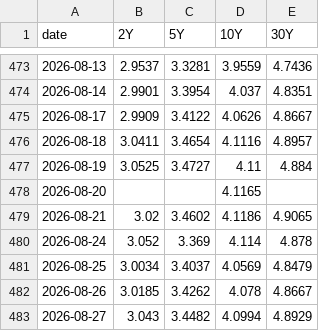
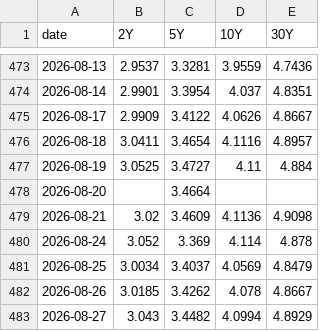
Before and after one commit to velourofficialdev/macro-data, a CSV file: data/YC_FR.csv, drawn as a sheet; only a part is shown, gaps mark what is left out.

```diff
--- a/data/YC_FR.csv
+++ b/data/YC_FR.csv
@@ -477,4 +477,4 @@ date,2Y,5Y,10Y,30Y
 2026-08-19,3.0525,3.4727,4.11,4.884
-2026-08-20,,,4.1165,
-2026-08-21,3.02,3.4602,4.1186,4.9065
+2026-08-20,,3.4664,,
+2026-08-21,3.02,3.4609,4.1136,4.9098
 2026-08-24,3.052,3.369,4.114,4.878
```
Also changed, not shown: data/YC_CH.csv, data/YC_GB.csv, 17 other files.
